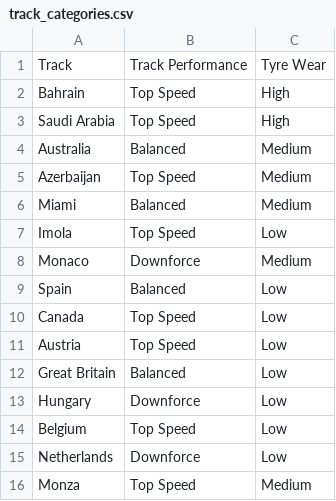
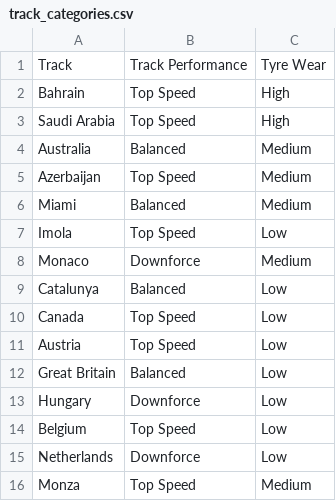
Before and after one commit to khalid-talakshi/f1-notebooks, a CSV file: data/track_categories.csv, drawn as a sheet; only a part is shown.

```diff
--- a/data/track_categories.csv
+++ b/data/track_categories.csv
@@ -8,3 +8,3 @@ Imola,Top Speed,Low
 Monaco,Downforce,Medium
-Spain,Balanced,Low
+Catalunya,Balanced,Low
 Canada,Top Speed,Low
```
Also changed, not shown: 2 other files.
